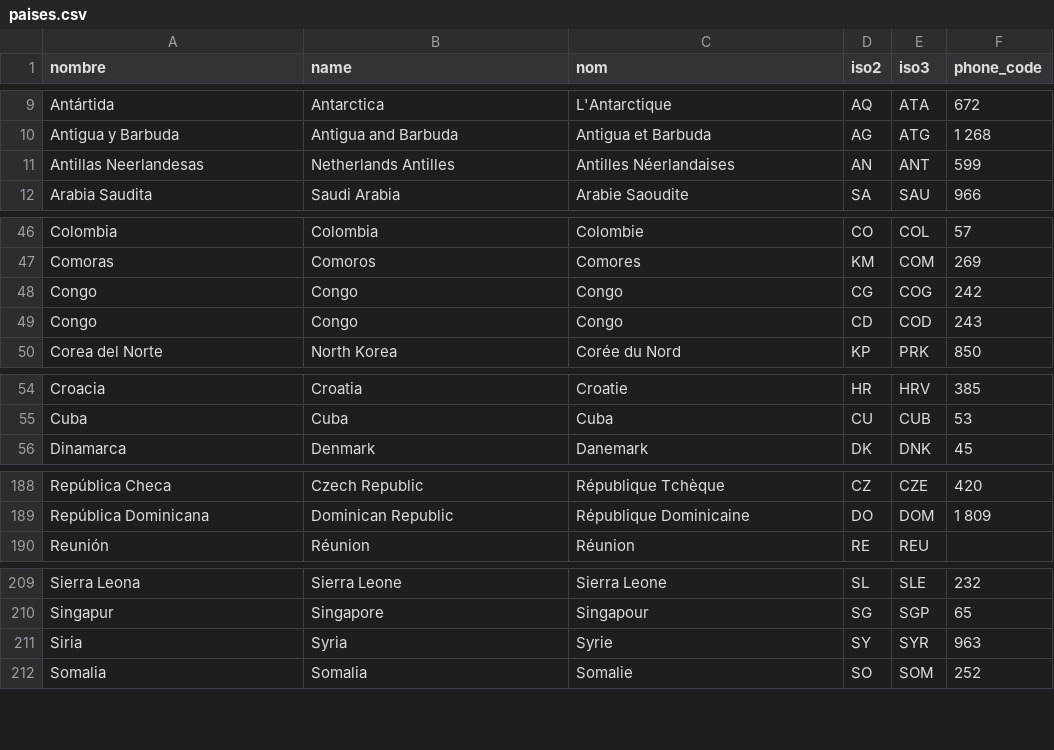
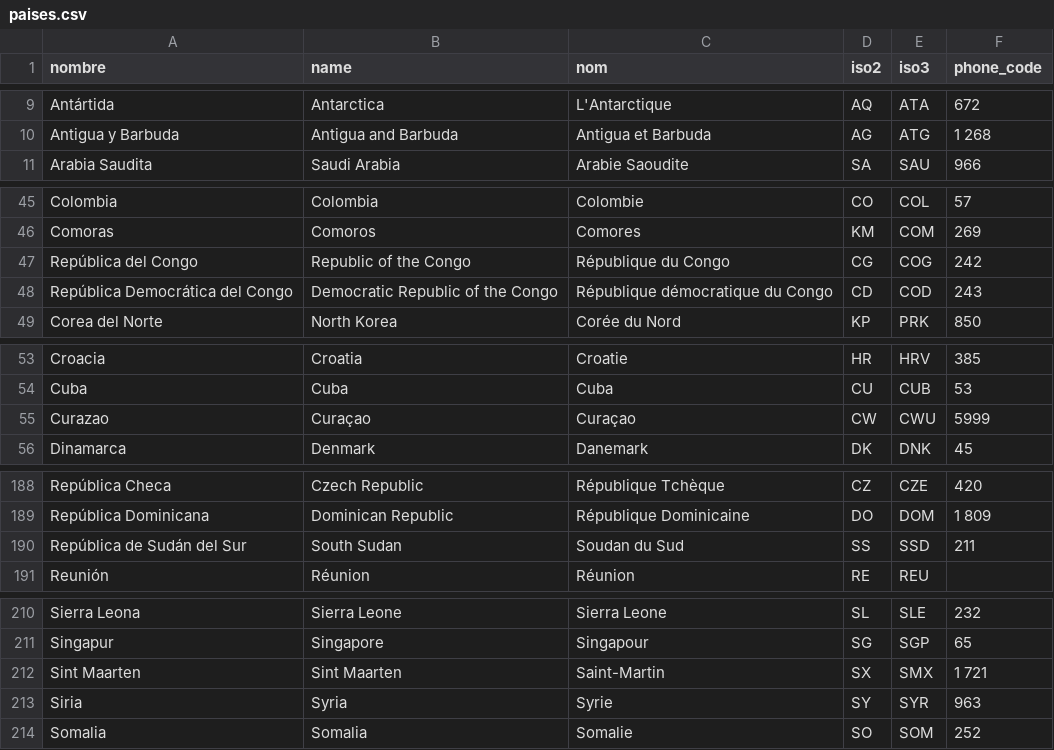
Before and after one commit to endikagirre/Turisakti, a CSV file: paises.csv, drawn as a sheet; only a part is shown, gaps mark what is left out; the diff covers the shown part only.

```diff
--- a/paises.csv
+++ b/paises.csv
@@ -10,3 +10,2 @@ nombre, name, nom, iso2, iso3, phone_code
 "Antigua y Barbuda","Antigua and Barbuda","Antigua et Barbuda","AG","ATG","1 268"
-"Antillas Neerlandesas","Netherlands Antilles","Antilles Néerlandaises","AN","ANT","599"
 "Arabia Saudita","Saudi Arabia","Arabie Saoudite","SA","SAU","966"
@@ -47,4 +46,4 @@ nombre, name, nom, iso2, iso3, phone_code
 "Comoras","Comoros","Comores","KM","COM","269"
-"Congo","Congo","Congo","CG","COG","242"
-"Congo","Congo","Congo","CD","COD","243"
+"República del Congo","Republic of the Congo","République du Congo","CG","COG","242"
+"República Democrática del Congo","Democratic Republic of the Congo","République démocratique du Congo","CD","COD","243"
 "Corea del Norte","North Korea","Corée du Nord","KP","PRK","850"
@@ -55,2 +54,3 @@ nombre, name, nom, iso2, iso3, phone_code
 "Cuba","Cuba","Cuba","CU","CUB","53"
+"Curazao","Curaçao","Curaçao","CW","CWU","5999"
 "Dinamarca","Denmark","Danemark","DK","DNK","45"
@@ -189,2 +189,3 @@ nombre, name, nom, iso2, iso3, phone_code
 "República Dominicana","Dominican Republic","République Dominicaine","DO","DOM","1 809"
+"República de Sudán del Sur","South Sudan","Soudan du Sud","SS","SSD","211"
 "Reunión","Réunion","Réunion","RE","REU",""
@@ -210,2 +211,3 @@ nombre, name, nom, iso2, iso3, phone_code
 "Singapur","Singapore","Singapour","SG","SGP","65"
+"Sint Maarten","Sint Maarten","Saint-Martin","SX","SMX",1 721
 "Siria","Syria","Syrie","SY","SYR","963"
```
Also changed, not shown: 4 edited cells elsewhere in this file.
